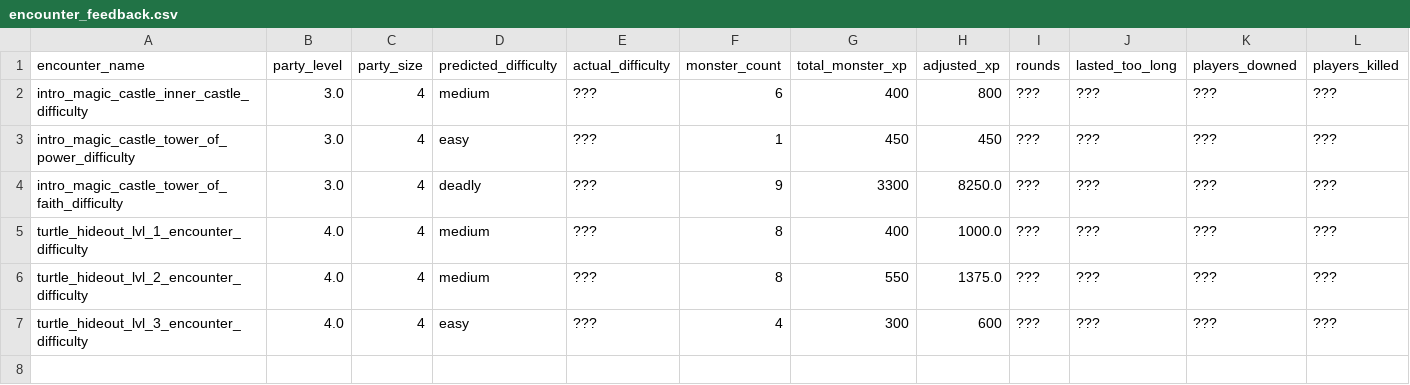
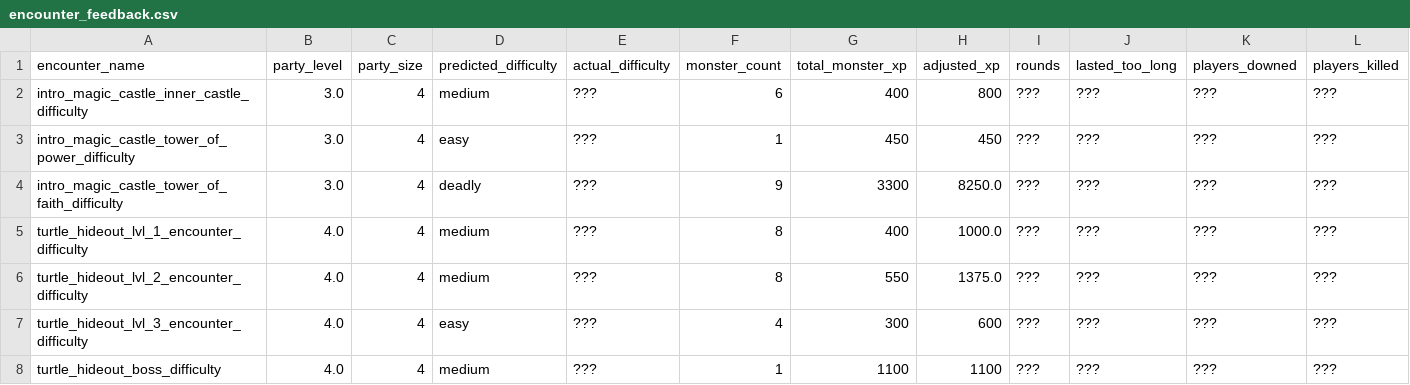
Before and after one commit to Zoorackzoos/DND_5E_CR_versus_player_calculator, a CSV file: sheets/encounter_feedback/encounter_feedback.csv, drawn as a sheet; only a part is shown; rows hold the shown columns only; the diff names each change by its address in the sheet, - before the commit and + after, or states it on an @@ line.

```diff
--- a/sheets/encounter_feedback/encounter_feedback.csv
+++ b/sheets/encounter_feedback/encounter_feedback.csv
+row 8: turtle_hideout_boss_difficulty | 4.0 | 4 | medium | ??? | 1 | 1100 | 1100 | ??? | ??? | ??? | ???
```
Also changed, not shown: 2 other files.
